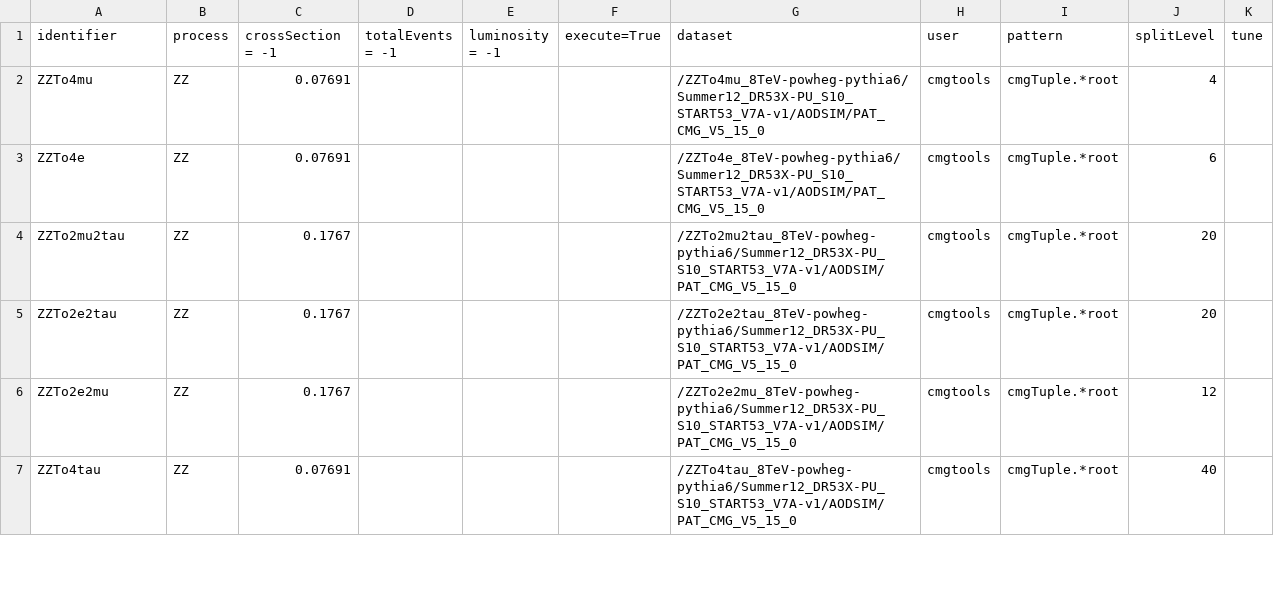
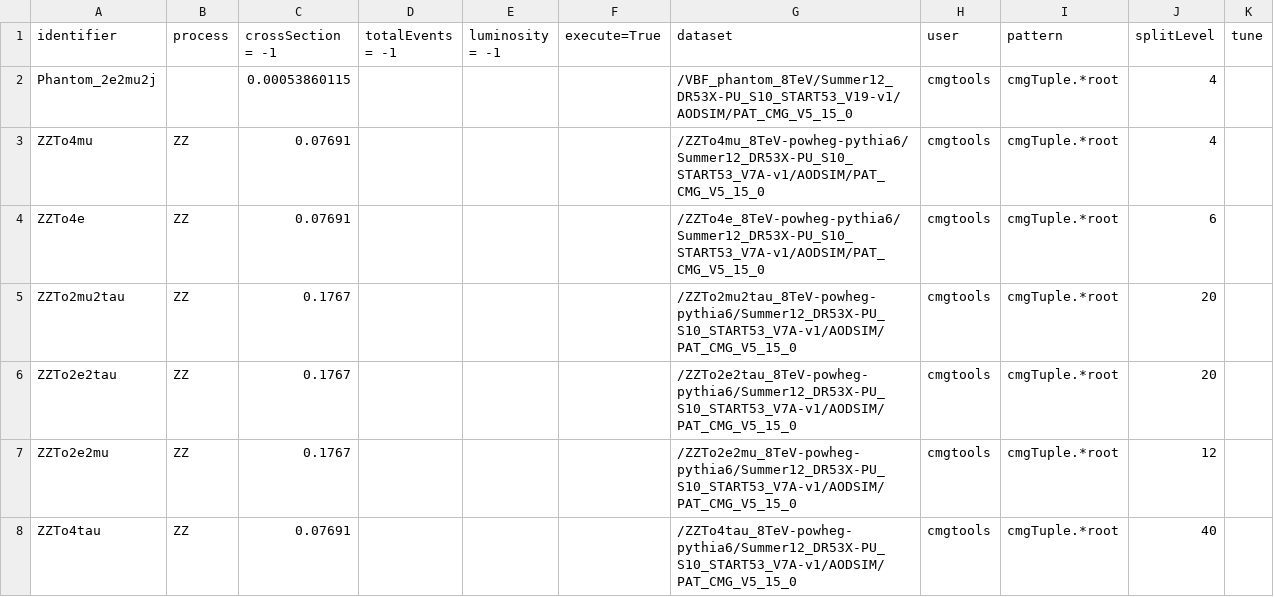
Before and after one commit to bellan/VVXAnalysis, a CSV file: Producers/python/samples_8TeV.csv, drawn as a sheet; only a part is shown.

Commit message:
added Phantom

```diff
--- a/Producers/python/samples_8TeV.csv
+++ b/Producers/python/samples_8TeV.csv
@@ -1,2 +1,3 @@
 identifier,process,crossSection = -1,totalEvents = -1,luminosity = -1,execute=True,dataset,user,pattern,splitLevel,tune
+Phantom_2e2mu2j,,0.00053860115,,,,/VBF_phantom_8TeV/Summer12_DR53X-PU_S10_START53_V19-v1/AODSIM/PAT_CMG_V5_15_0,cmgtools,cmgTuple.*root,4,
 ZZTo4mu,ZZ,0.07691,,,,/ZZTo4mu_8TeV-powheg-pythia6/Summer12_DR53X-PU_S10_START53_V7A-v1/AODSIM/PAT_CMG_V5_15_0,cmgtools,cmgTuple.*root,4,
```
